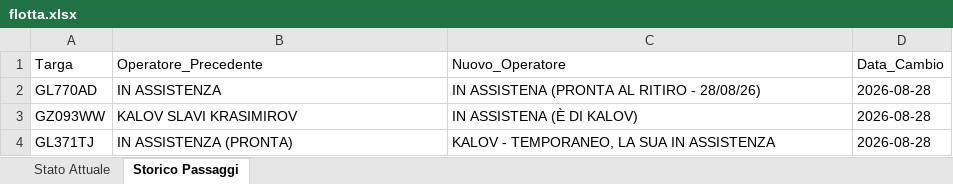
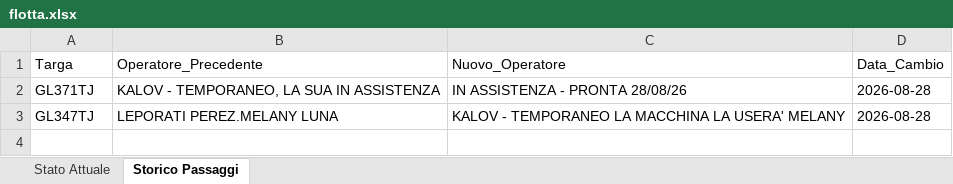
Before and after one commit to messinesetsrm-cell/db_auto, an Excel workbook: flotta.xlsx, sheet Storico Passaggi, drawn as a sheet; values as stored, in another font and other column widths than the file's, no borders; removed rows and columns are numbered as before the commit, all else as after; the diff names each change by its address in the sheet, - before the commit and + after, or states it on an @@ line.

Commit message:
Add files via upload

```diff
--- a/flotta.xlsx (sheet Storico Passaggi)
+++ b/flotta.xlsx (sheet Storico Passaggi)
-row 2: GL770AD | IN ASSISTENZA | IN ASSISTENA (PRONTA AL RITIRO - 28/08/26) | 2026-08-28
-row 3: GZ093WW | KALOV SLAVI KRASIMIROV | IN ASSISTENA (È DI KALOV) | 2026-08-28
-B2 (Operatore_Precedente): IN ASSISTENZA (PRONTA)
+B2 (Operatore_Precedente): KALOV - TEMPORANEO, LA SUA IN ASSISTENZA
-C2 (Nuovo_Operatore): KALOV - TEMPORANEO, LA SUA IN ASSISTENZA
+C2 (Nuovo_Operatore): IN ASSISTENZA - PRONTA 28/08/26
+row 3: GL347TJ | LEPORATI PEREZ.MELANY LUNA | KALOV - TEMPORANEO LA MACCHINA LA USERA' MELANY | 2026-08-28
```
Also changed, not shown: sheet Stato Attuale.
